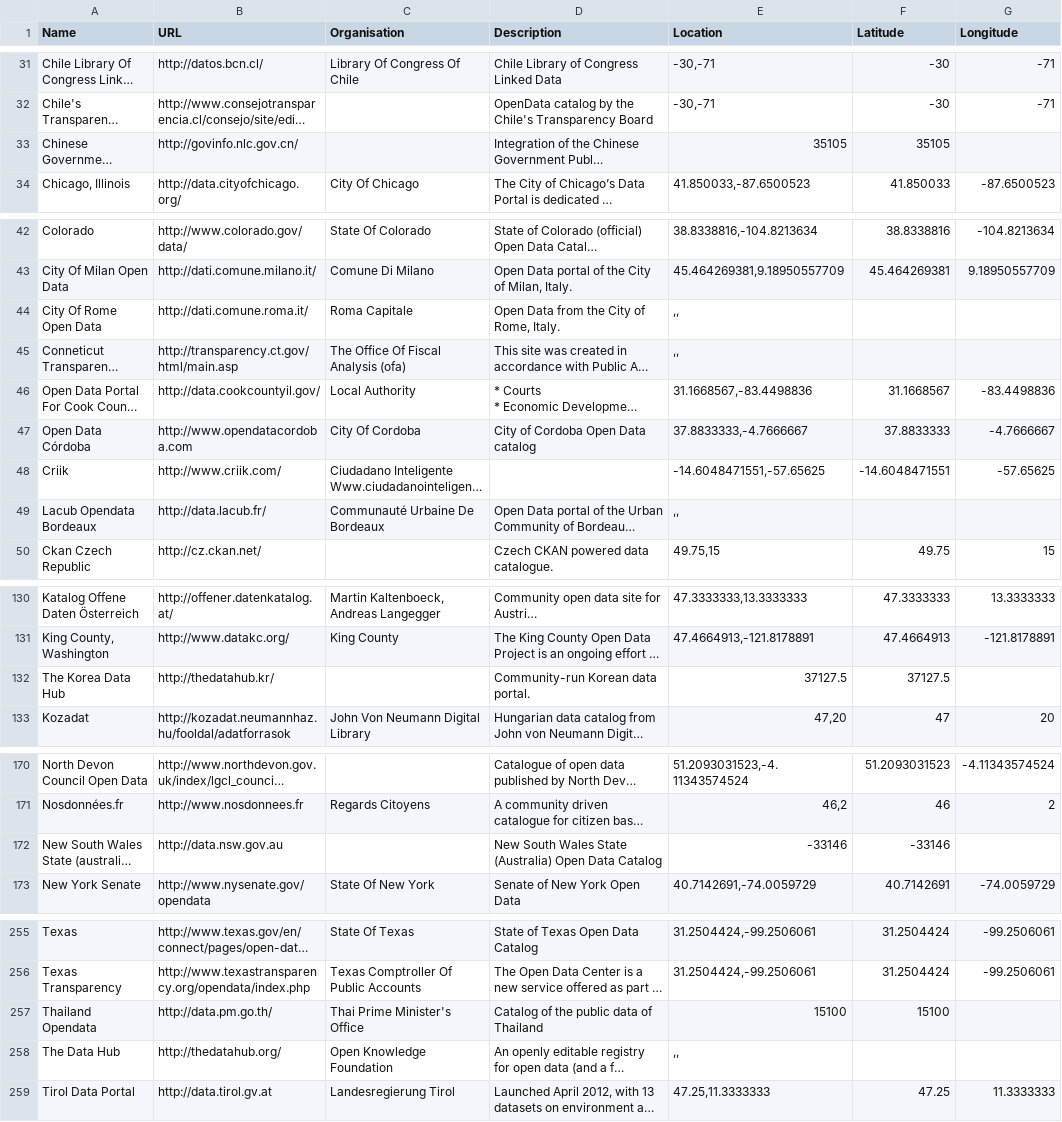
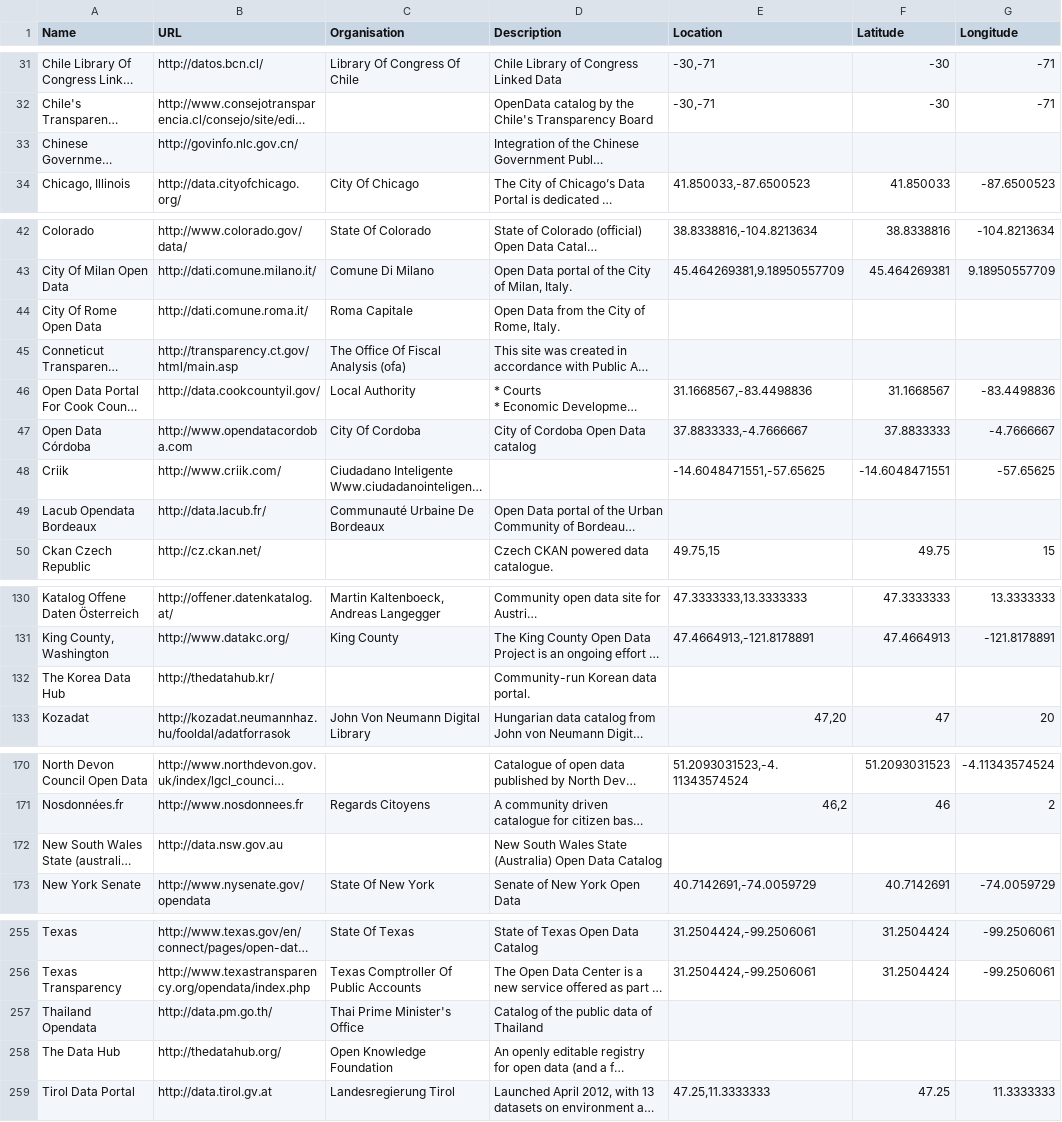
Before and after one commit to opendatasoft/open-data-inception, a CSV file: clean-data/okfn.csv, drawn as a sheet; only a part is shown, gaps mark what is left out; long unchanged cells end in …; the diff covers the shown part only; the diff names each change by its address in the sheet, - before the commit and + after, or states it on an @@ line.

```diff
--- a/clean-data/okfn.csv
+++ b/clean-data/okfn.csv
-E33 (Location): 35105
+E33 (Location): (empty)
-F33 (Latitude): 35105
+F33 (Latitude): (empty)
-E44:E45 (Location): ,,
+E44:E45 (Location): (empty)
-E49 (Location): ,,
+E49 (Location): (empty)
-E132 (Location): 37127.5
+E132 (Location): (empty)
-F132 (Latitude): 37127.5
+F132 (Latitude): (empty)
-E172 (Location): -33146
+E172 (Location): (empty)
-F172 (Latitude): -33146
+F172 (Latitude): (empty)
-E257 (Location): 15100
+E257 (Location): (empty)
-F257 (Latitude): 15100
+F257 (Latitude): (empty)
-E258 (Location): ,,
+E258 (Location): (empty)
```
Also changed, not shown: 37 edited cells elsewhere in this file, 4 other files.
